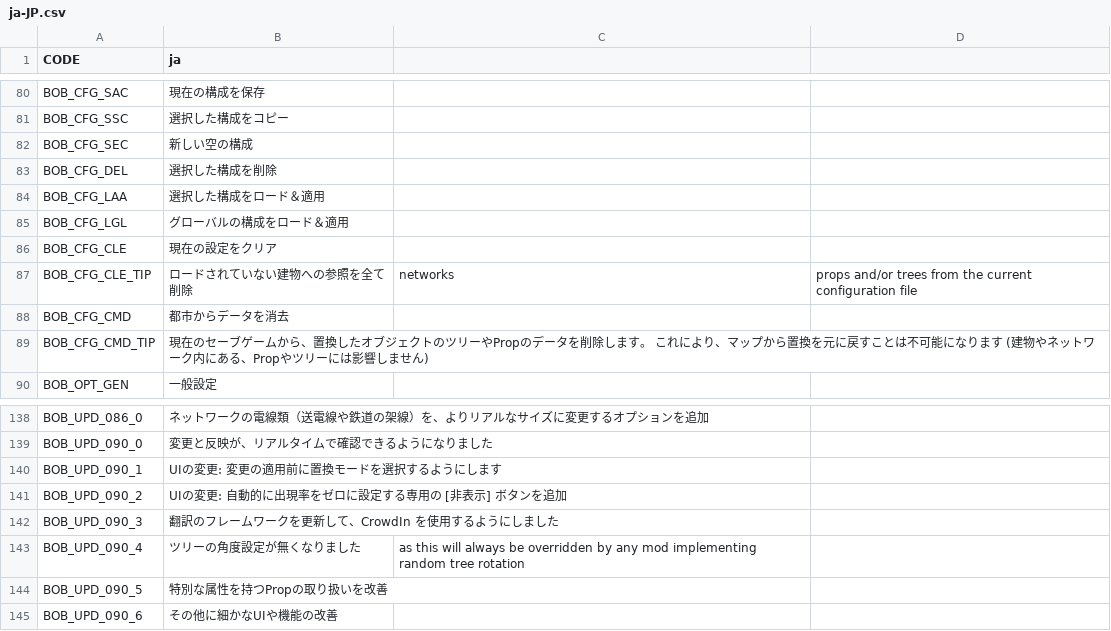
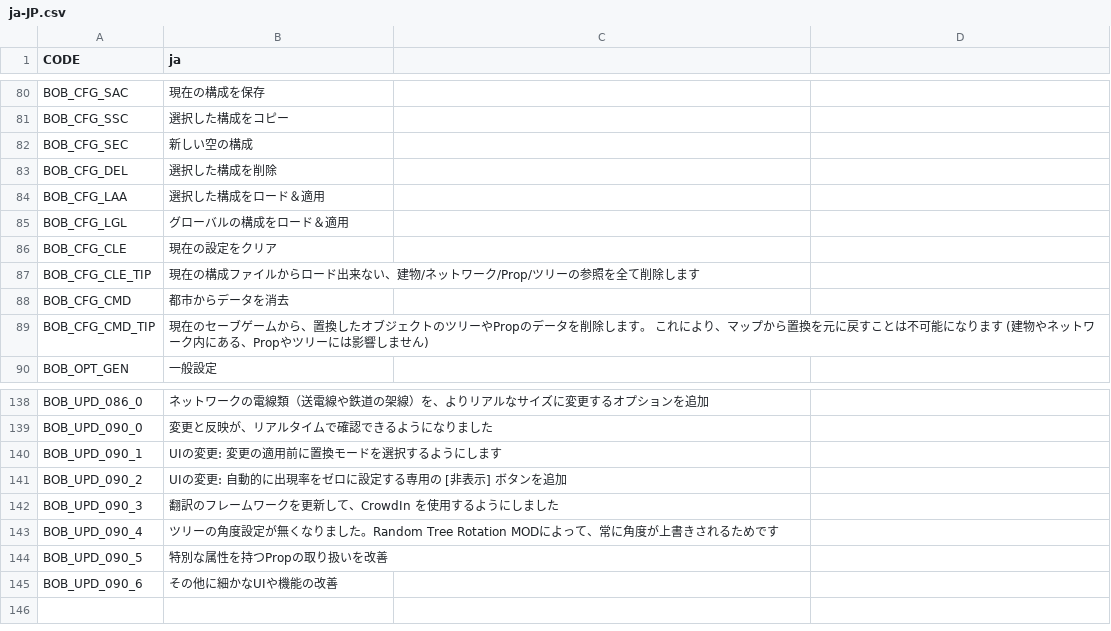
Before and after one commit to algernon-A/BOB, a CSV file: Translations/ja-JP.csv, drawn as a sheet; only a part is shown, gaps mark what is left out.

Commit message:
Fix missing words and translations
The CSV delimitation was wrong, so I tentatively fixed it.
The original, English text contains a comma in the middle.
Please check lines 88 and 144.

```diff
--- a/Translations/ja-JP.csv
+++ b/Translations/ja-JP.csv
@@ -86,3 +86,3 @@
 "BOB_CFG_CLE","現在の設定をクリア"
-"BOB_CFG_CLE_TIP","ロードされていない建物への参照を全て削除"," networks"," props and/or trees from the current configuration file"
+"BOB_CFG_CLE_TIP","現在の構成ファイルからロード出来ない、建物/ネットワーク/Prop/ツリーの参照を全て削除します"
 "BOB_CFG_CMD","都市からデータを消去"
@@ -142,3 +142,3 @@
 "BOB_UPD_090_3","翻訳のフレームワークを更新して、CrowdIn を使用するようにしました"
-"BOB_UPD_090_4","ツリーの角度設定が無くなりました"," as this will always be overridden by any mod implementing random tree rotation"
+"BOB_UPD_090_4","ツリーの角度設定が無くなりました。Random Tree Rotation MODによって、常に角度が上書きされるためです"
 "BOB_UPD_090_5","特別な属性を持つPropの取り扱いを改善"
```
